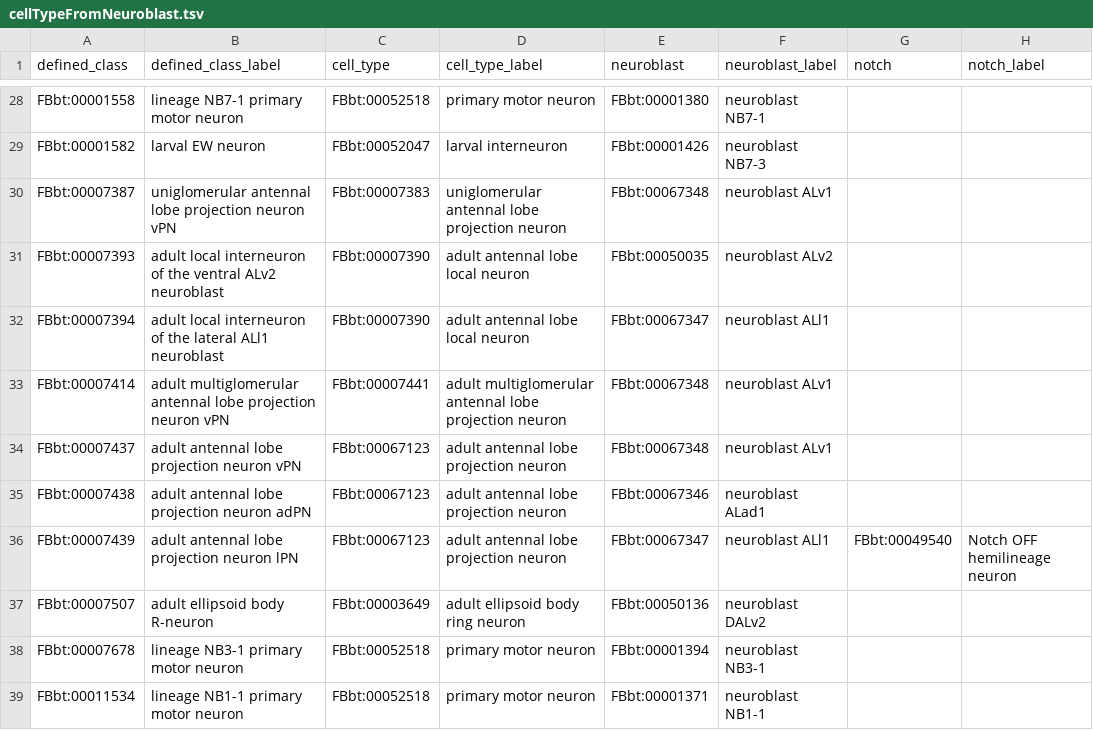
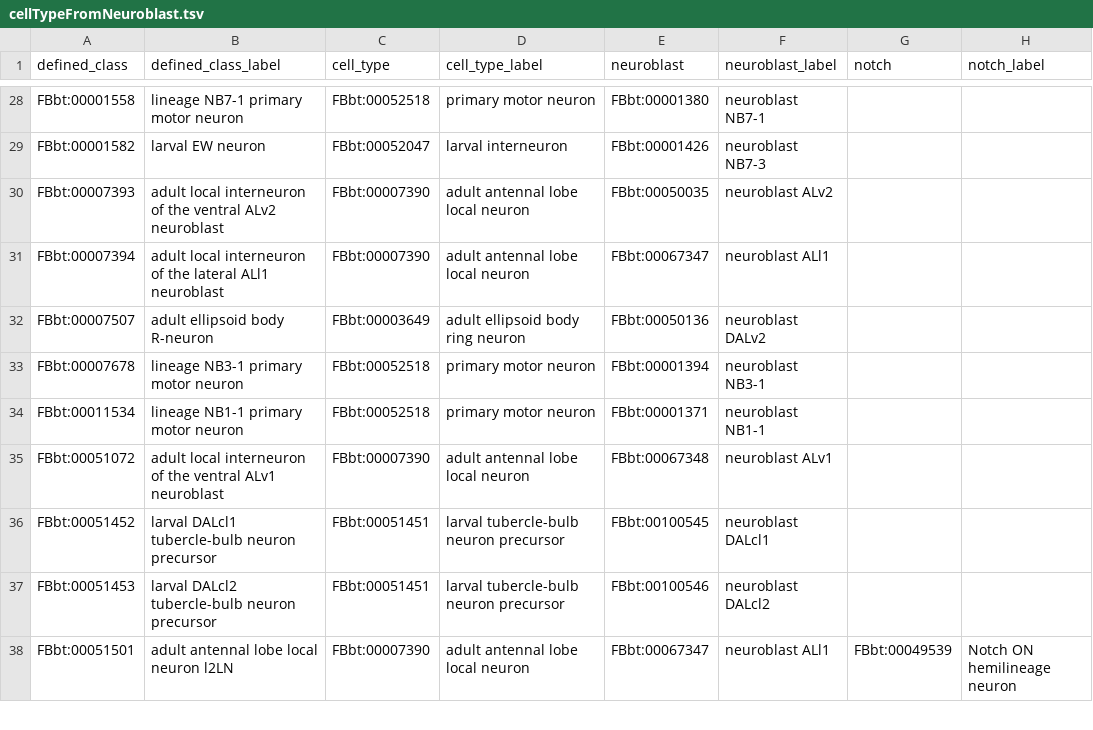
Before and after one commit to FlyBase/drosophila-anatomy-developmental-ontology, a TSV file: src/patterns/data/logical-only/cellTypeFromNeuroblast.tsv, drawn as a sheet; only a part is shown, gaps mark what is left out; the shorter side is filled out with more unchanged rows; the diff covers the shown part only.

Commit message:
move AL PNs to patterns

```diff
--- a/src/patterns/data/logical-only/cellTypeFromNeuroblast.tsv
+++ b/src/patterns/data/logical-only/cellTypeFromNeuroblast.tsv
@@ -29,9 +29,4 @@ FBbt:00001558	lineage NB7-1 primary motor neuron	FBbt:00052518	primary motor neu
 FBbt:00001582	larval EW neuron	FBbt:00052047	larval interneuron	FBbt:00001426	neuroblast NB7-3		
-FBbt:00007387	uniglomerular antennal lobe projection neuron vPN	FBbt:00007383	uniglomerular antennal lobe projection neuron	FBbt:00067348	neuroblast ALv1		
 FBbt:00007393	adult local interneuron of the ventral ALv2 neuroblast	FBbt:00007390	adult antennal lobe local neuron	FBbt:00050035	neuroblast ALv2		
 FBbt:00007394	adult local interneuron of the lateral ALl1 neuroblast	FBbt:00007390	adult antennal lobe local neuron	FBbt:00067347	neuroblast ALl1		
-FBbt:00007414	adult multiglomerular antennal lobe projection neuron vPN	FBbt:00007441	adult multiglomerular antennal lobe projection neuron	FBbt:00067348	neuroblast ALv1		
-FBbt:00007437	adult antennal lobe projection neuron vPN	FBbt:00067123	adult antennal lobe projection neuron	FBbt:00067348	neuroblast ALv1		
-FBbt:00007438	adult antennal lobe projection neuron adPN	FBbt:00067123	adult antennal lobe projection neuron	FBbt:00067346	neuroblast ALad1		
-FBbt:00007439	adult antennal lobe projection neuron lPN	FBbt:00067123	adult antennal lobe projection neuron	FBbt:00067347	neuroblast ALl1	FBbt:00049540	Notch OFF hemilineage neuron
 FBbt:00007507	adult ellipsoid body R-neuron	FBbt:00003649	adult ellipsoid body ring neuron	FBbt:00050136	neuroblast DALv2		
```
Also changed, not shown: 14 removed rows elsewhere in this file, 8 other files.
